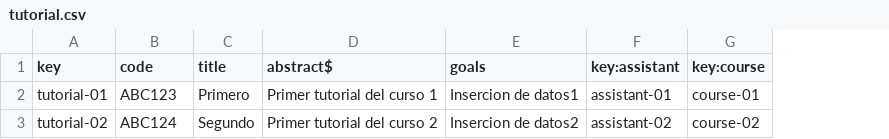
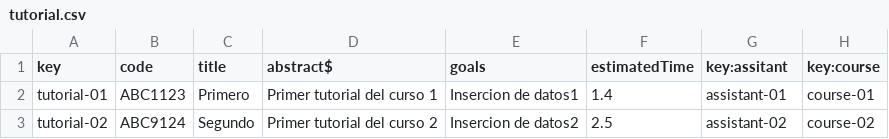
Before and after one commit to rauulhernaan/C1.03.03, a CSV file: src/main/webapp/WEB-INF/resources/sample-data/tutorial.csv, drawn as a sheet; addresses are those after the commit; the diff names each change by its address in the sheet, - before the commit and + after, or states it on an @@ line.

```diff
--- a/src/main/webapp/WEB-INF/resources/sample-data/tutorial.csv
+++ b/src/main/webapp/WEB-INF/resources/sample-data/tutorial.csv
+column F (estimatedTime), rows 2-3: 1.4 | 2.5
-G1: key:assistant
+G1: key:assitant
-B2 (code): ABC123
+B2 (code): ABC1123
-B3 (code): ABC124
+B3 (code): ABC9124
```
Also changed, not shown: src/main/webapp/WEB-INF/resources/initial-data/user-account.csv, 5 other files.
